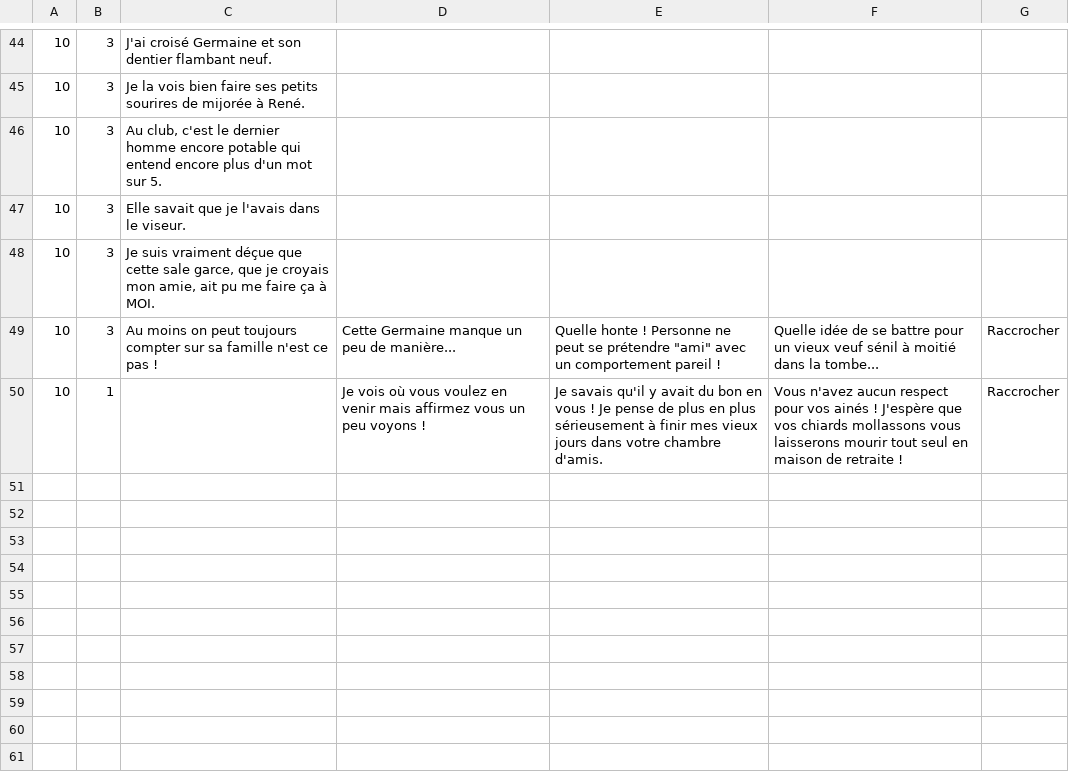
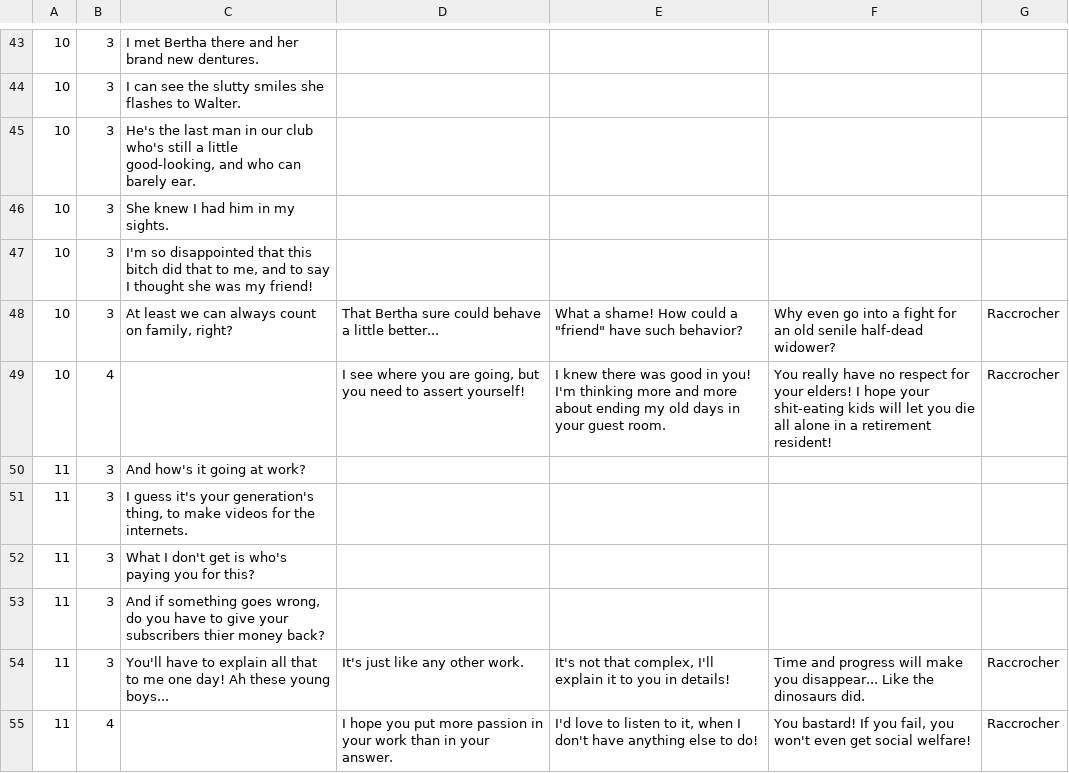
Before and after one commit to idaelDev/GGJ2017, a CSV file: Assets/Dialogs/Dialogue sheet - Positif.csv, drawn as a sheet; only a part is shown, gaps mark what is left out; the diff covers the shown part only.

```diff
--- a/Assets/Dialogs/Dialogue sheet - Positif.csv
+++ b/Assets/Dialogs/Dialogue sheet - Positif.csv
@@ -44,7 +43,13 @@
-10,3,J'ai croisé Germaine et son dentier flambant neuf.,,,,
-10,3,Je la vois bien faire ses petits sourires de mijorée à René.,,,,
-10,3,"Au club, c'est le dernier homme encore potable qui entend encore plus d'un mot sur 5.",,,,
-10,3,Elle savait que je l'avais dans le viseur.,,,,
-10,3,"Je suis vraiment déçue que cette sale garce, que je croyais mon amie, ait pu me faire ça à MOI.",,,,
-10,3,Au moins on peut toujours compter sur sa famille n'est ce pas !,Cette Germaine manque un peu de manière...,"Quelle honte ! Personne ne peut se prétendre ""ami"" avec un comportement pareil !",Quelle idée de se battre pour un vieux veuf sénil à moitié dans la tombe...,"Raccrocher"
-10,1,,Je vois où vous voulez en venir mais affirmez vous un peu voyons !,Je savais qu'il y avait du bon en vous ! Je pense  de plus en plus sérieusement à finir mes vieux jours dans votre chambre d'amis.,Vous n'avez aucun respect pour vos ainés ! J'espère que vos chiards mollassons vous laisserons mourir tout seul en maison de retraite !,"Raccrocher"
+10,3,I met Bertha there and her brand new dentures.,,,,
+10,3,I can see the slutty smiles she flashes to Walter.,,,,
+10,3,"He's the last man in our club who's still a little good-looking, and who can barely ear.",,,,
+10,3,She knew I had him in my sights.,,,,
+10,3,"I'm so disappointed that this bitch did that to me, and to say I thought she was my friend!",,,,
+10,3,"At least we can always count on family, right?",That Bertha sure could behave a little better...,"What a shame! How could a ""friend"" have such behavior?",Why even go into a fight for an old senile half-dead widower?,"Raccrocher"
+10,4,,"I see where you are going, but you need to assert yourself!",I knew there was good in you! I'm thinking more and more about ending my old days in your guest room.,You really have no respect for your elders! I hope your shit-eating kids will let you die all alone in a retirement resident!,"Raccrocher"
+11,3,And how's it going at work?,,,,
+11,3,"I guess it's your generation's thing, to make videos for the internets.",,,,
+11,3,What I don't get is who's paying you for this?,,,,
+11,3,"And if something goes wrong, do you have to give your subscribers thier money back?",,,,
+11,3,You'll have to explain all that to me one day! Ah these young boys...,It's just like any other work.,"It's not that complex, I'll explain it to you in details!",Time and progress will make you disappear... Like the dinosaurs did.,"Raccrocher"
+11,4,,I hope you put more passion in your work than in your answer.,"I'd love to listen to it, when I don't have anything else to do!","You bastard! If you fail, you won't even get social welfare!","Raccrocher"
```
Also changed, not shown: 11 added rows, 12 removed rows and 38 edited cells elsewhere in this file, Assets/Dialogs/Dialogue sheet - Bonus.csv, Assets/Dialogs/Dialogue sheet - Negatif.csv, 1 other file.
